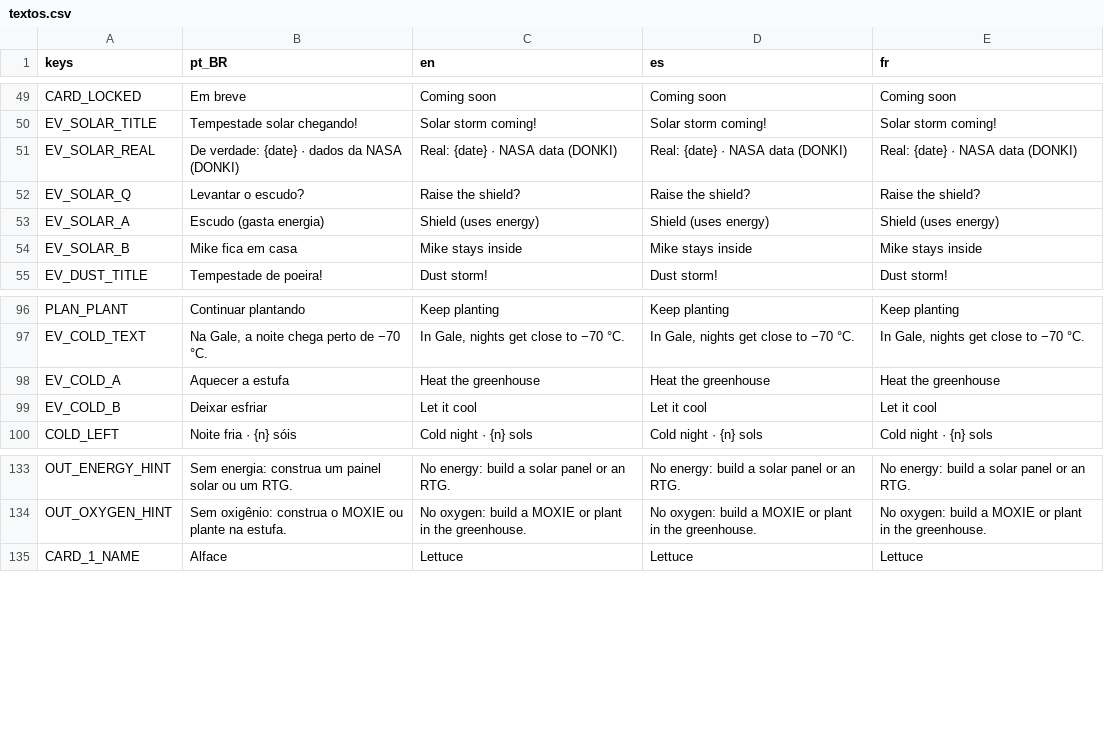
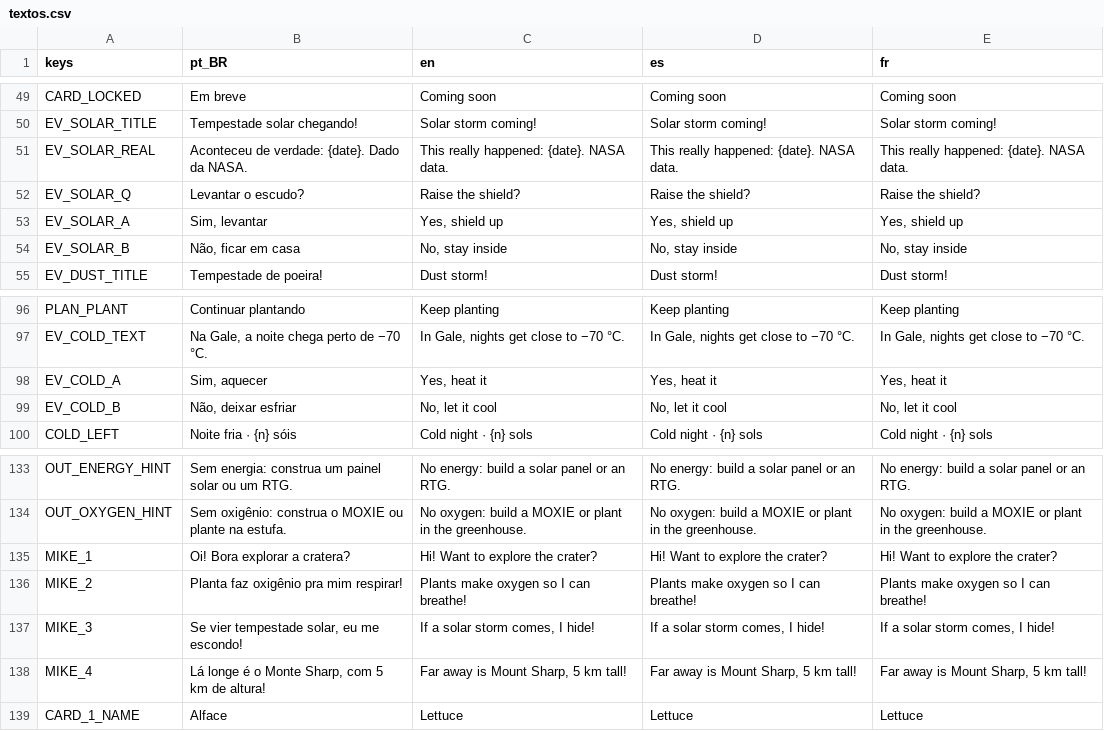
Before and after one commit to Out-Of-Space-Exception/mike-on-mars, a CSV file: jogo/data/textos.csv, drawn as a sheet; only a part is shown, gaps mark what is left out.

```diff
--- a/jogo/data/textos.csv
+++ b/jogo/data/textos.csv
@@ -50,6 +50,6 @@ CARD_LOCKED,Em breve,Coming soon,Coming soon,Coming soon
 EV_SOLAR_TITLE,Tempestade solar chegando!,Solar storm coming!,Solar storm coming!,Solar storm coming!
-EV_SOLAR_REAL,De verdade: {date} · dados da NASA (DONKI),Real: {date} · NASA data (DONKI),Real: {date} · NASA data (DONKI),Real: {date} · NASA data (DONKI)
+EV_SOLAR_REAL,Aconteceu de verdade: {date}. Dado da NASA.,This really happened: {date}. NASA data.,This really happened: {date}. NASA data.,This really happened: {date}. NASA data.
 EV_SOLAR_Q,Levantar o escudo?,Raise the shield?,Raise the shield?,Raise the shield?
-EV_SOLAR_A,Escudo (gasta energia),Shield (uses energy),Shield (uses energy),Shield (uses energy)
-EV_SOLAR_B,Mike fica em casa,Mike stays inside,Mike stays inside,Mike stays inside
+EV_SOLAR_A,"Sim, levantar","Yes, shield up","Yes, shield up","Yes, shield up"
+EV_SOLAR_B,"Não, ficar em casa","No, stay inside","No, stay inside","No, stay inside"
 EV_DUST_TITLE,Tempestade de poeira!,Dust storm!,Dust storm!,Dust storm!
@@ -97,4 +97,4 @@ PLAN_PLANT,Continuar plantando,Keep planting,Keep planting,Keep planting
 EV_COLD_TEXT,"Na Gale, a noite chega perto de −70 °C.","In Gale, nights get close to −70 °C.","In Gale, nights get close to −70 °C.","In Gale, nights get close to −70 °C."
-EV_COLD_A,Aquecer a estufa,Heat the greenhouse,Heat the greenhouse,Heat the greenhouse
-EV_COLD_B,Deixar esfriar,Let it cool,Let it cool,Let it cool
+EV_COLD_A,"Sim, aquecer","Yes, heat it","Yes, heat it","Yes, heat it"
+EV_COLD_B,"Não, deixar esfriar","No, let it cool","No, let it cool","No, let it cool"
 COLD_LEFT,Noite fria · {n} sóis,Cold night · {n} sols,Cold night · {n} sols,Cold night · {n} sols
@@ -134,2 +134,6 @@ OUT_ENERGY_HINT,Sem energia: construa um painel solar ou um RTG.,No energy: buil
 OUT_OXYGEN_HINT,Sem oxigênio: construa o MOXIE ou plante na estufa.,No oxygen: build a MOXIE or plant in the greenhouse.,No oxygen: build a MOXIE or plant in the greenhouse.,No oxygen: build a MOXIE or plant in the greenhouse.
+MIKE_1,Oi! Bora explorar a cratera?,Hi! Want to explore the crater?,Hi! Want to explore the crater?,Hi! Want to explore the crater?
+MIKE_2,Planta faz oxigênio pra mim respirar!,Plants make oxygen so I can breathe!,Plants make oxygen so I can breathe!,Plants make oxygen so I can breathe!
+MIKE_3,"Se vier tempestade solar, eu me escondo!","If a solar storm comes, I hide!","If a solar storm comes, I hide!","If a solar storm comes, I hide!"
+MIKE_4,"Lá longe é o Monte Sharp, com 5 km de altura!","Far away is Mount Sharp, 5 km tall!","Far away is Mount Sharp, 5 km tall!","Far away is Mount Sharp, 5 km tall!"
 CARD_1_NAME,Alface,Lettuce,Lettuce,Lettuce
```
Also changed, not shown: conteudo/03-textos/textos.csv, 13 other files.
